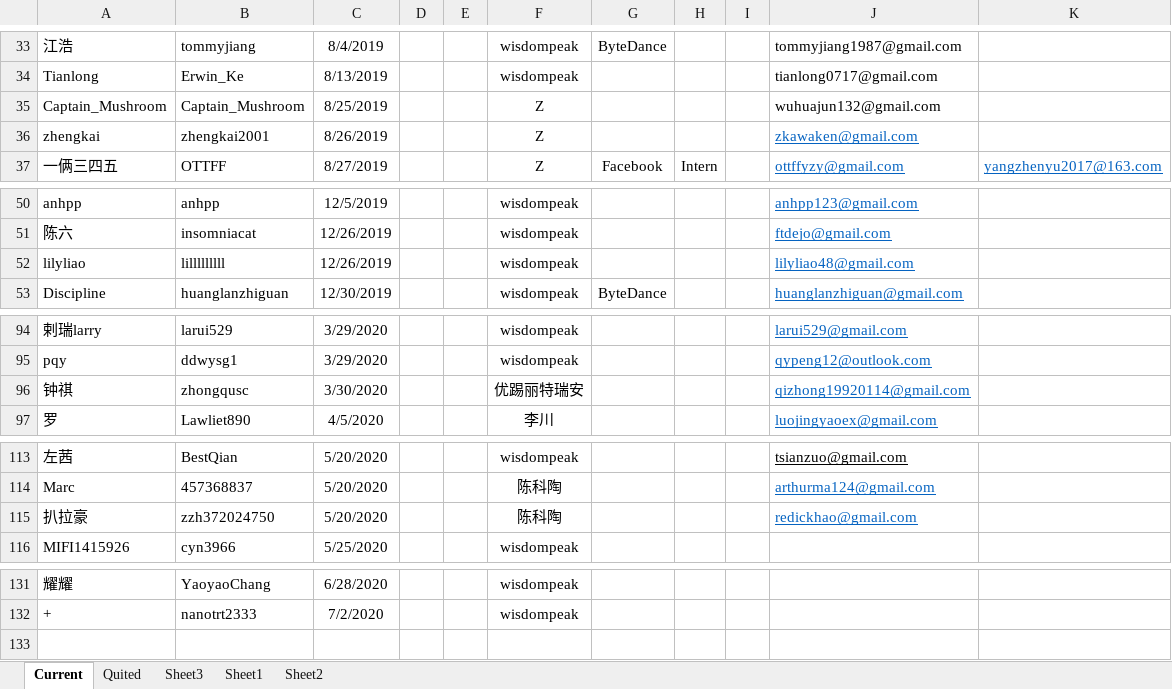
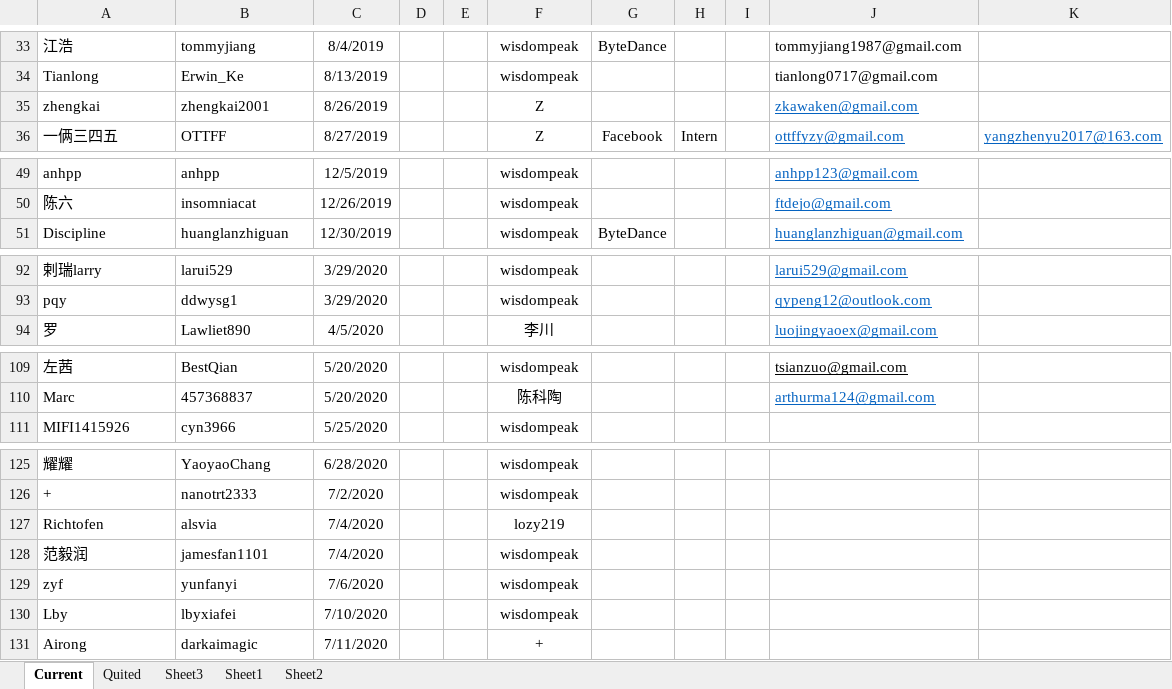
Before and after one commit to wisdompeak/lc-score-board, an Excel workbook: generateEXCEL/Data/Members/GroupRecord.xlsx, sheet Current, drawn as a sheet; only a part is shown, gaps mark what is left out; values as stored, in another font and other column widths than the file's, no borders; removed rows and columns are numbered as before the commit, all else as after; the diff covers the shown part only; the diff names each change by its address in the sheet, - before the commit and + after, or states it on an @@ line.

```diff
--- a/generateEXCEL/Data/Members/GroupRecord.xlsx (sheet Current)
+++ b/generateEXCEL/Data/Members/GroupRecord.xlsx (sheet Current)
-row 35: Captain_Mushroom | Captain_Mushroom | 8/25/2019 |  |  | Z |  |  |  | wuhuajun132@gmail.com
-row 52: lilyliao | lilllllllll | 12/26/2019 |  |  | wisdompeak |  |  |  | lilyliao48@gmail.com
-row 96: 钟祺 | zhongqusc | 3/30/2020 |  |  | 优踢丽特瑞安 |  |  |  | qizhong19920114@gmail.com
-row 115: 扒拉豪 | zzh372024750 | 5/20/2020 |  |  | 陈科陶 |  |  |  | redickhao@gmail.com
+row 127: Richtofen | alsvia | 7/4/2020 |  |  | lozy219
+row 128: 范毅润 | jamesfan1101 | 7/4/2020 |  |  | wisdompeak
+row 129: zyf | yunfanyi | 7/6/2020 |  |  | wisdompeak
+row 130: Lby | lbyxiafei | 7/10/2020 |  |  | wisdompeak
+row 131: Airong | darkaimagic | 7/11/2020 |  |  | +
```
Also changed, not shown: 2 removed rows elsewhere in this sheet, sheet Quited, generateEXCEL/graduates.xlsx, generateEXCEL/index.xlsx, 17 other files.
